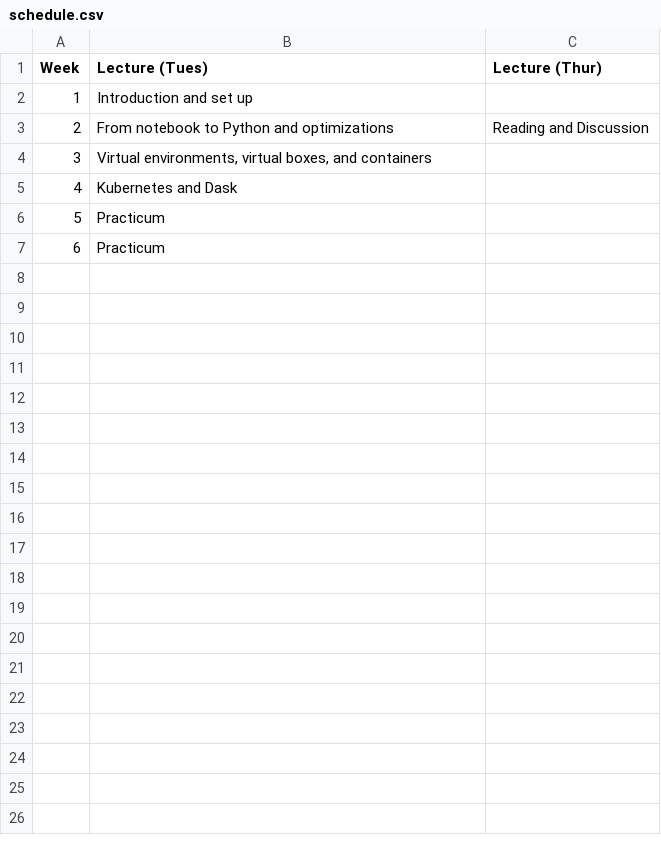
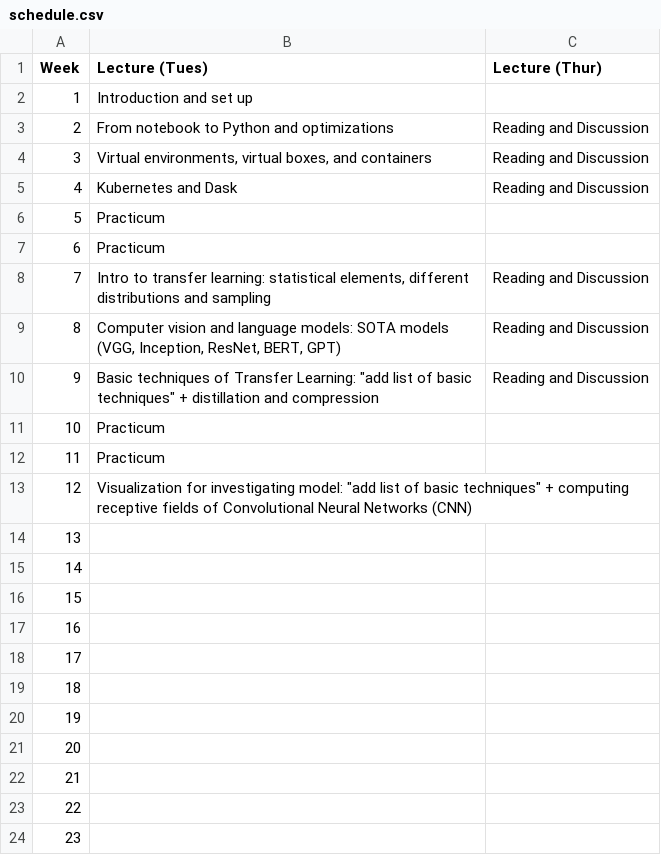
Before and after one commit to Harvard-IACS/2020-AC295, a CSV file: content/pages/schedule.csv, drawn as a sheet.

```diff
--- a/content/pages/schedule.csv
+++ b/content/pages/schedule.csv
@@ -3,5 +3,22 @@ Week,Lecture (Tues),Lecture (Thur)
 2,From notebook to Python and optimizations,Reading and Discussion
-3,"Virtual environments, virtual boxes, and containers ",
-4,Kubernetes and Dask ,
+3,"Virtual environments, virtual boxes, and containers ",Reading and Discussion
+4,Kubernetes and Dask ,Reading and Discussion
 5,Practicum,
 6,Practicum,
+7,"Intro to transfer learning: statistical elements, different distributions and sampling",Reading and Discussion
+8,"Computer vision and language models: SOTA models (VGG, Inception, ResNet, BERT, GPT)",Reading and Discussion
+9,"Basic techniques of Transfer Learning: ""add list of basic techniques"" + distillation and compression ",Reading and Discussion
+10,Practicum,
+11,Practicum,
+12,"Visualization for investigating model: ""add list of basic techniques"" + computing receptive fields of Convolutional Neural Networks (CNN)",
+13,,
+14,,
+15,,
+16,,
+17,,
+18,,
+19,,
+20,,
+21,,
+22,,
+23,,
```
Also changed, not shown: 3 other files.
